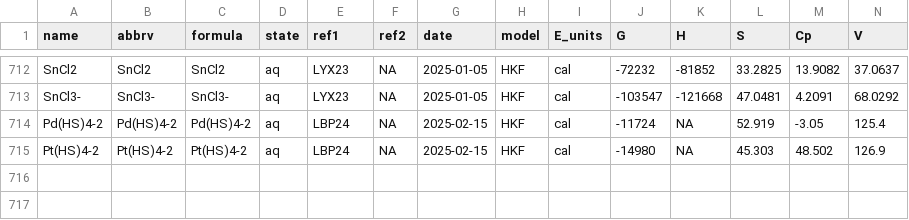
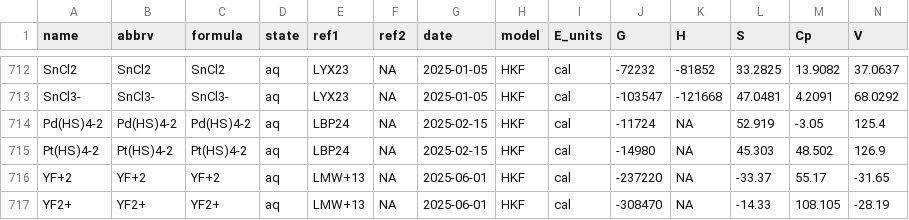
Before and after one commit to r-forge/chnosz, a CSV file: pkg/CHNOSZ/inst/extdata/OBIGT/inorganic_aq.csv, drawn as a sheet; only a part is shown, gaps mark what is left out; rows hold the shown columns only; the diff names each change by its address in the sheet, - before the commit and + after, or states it on an @@ line.

Commit message:
Add yttrium fluoride complexes from Loges et al. (2013)
git-svn-id: svn://svn.r-forge.r-project.org/svnroot/chnosz@912 edb9625f-4e0d-4859-8d74-9fd3b1da38cb

```diff
--- a/pkg/CHNOSZ/inst/extdata/OBIGT/inorganic_aq.csv
+++ b/pkg/CHNOSZ/inst/extdata/OBIGT/inorganic_aq.csv
+row 716: YF+2 | YF+2 | YF+2 | aq | LMW+13 | NA | 2025-06-01 | HKF | cal | -237220 | NA | -33.37 | 55.17 | -31.65
+row 717: YF2+ | YF2+ | YF2+ | aq | LMW+13 | NA | 2025-06-01 | HKF | cal | -308470 | NA | -14.33 | 108.105 | -28.19
```
Also changed, not shown: pkg/CHNOSZ/inst/extdata/OBIGT/testing/GA.csv, pkg/CHNOSZ/inst/extdata/thermo/refs.csv, 7 other files.
